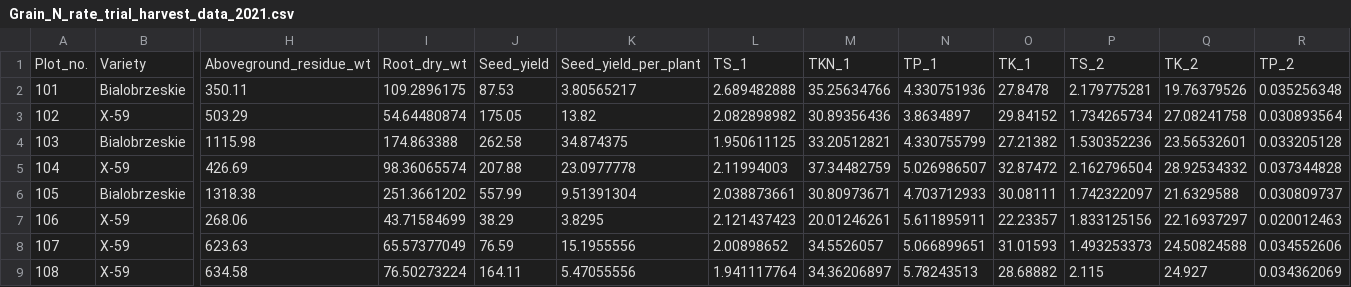
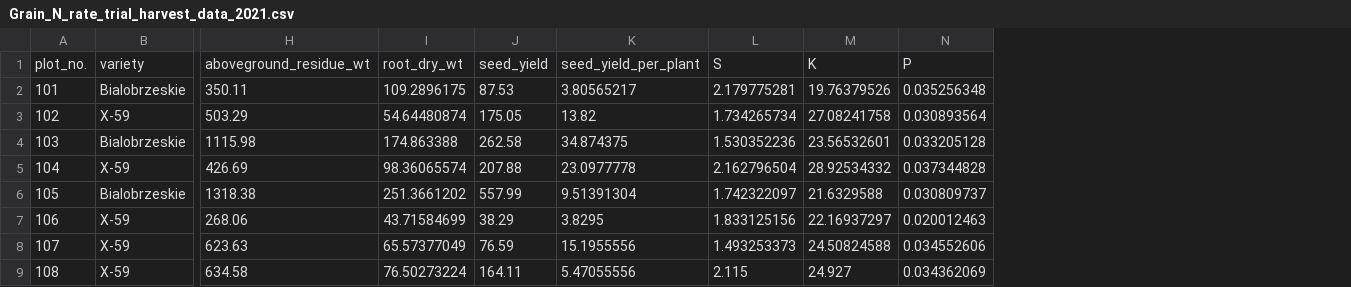
Before and after one commit to Kaur-Navdeep/Agronomic-problems, a CSV file: Grain_N_rate_trial_harvest_data_2021.csv, drawn as a sheet; only a part is shown, gaps mark what is left out; removed rows and columns are numbered as before the commit, all else as after; rows hold the shown columns only; the diff names each change by its address in the sheet, - before the commit and + after, or states it on an @@ line.

Commit message:
Grain_N_rate_trial_harvest_data_2021.csv

```diff
--- a/Grain_N_rate_trial_harvest_data_2021.csv
+++ b/Grain_N_rate_trial_harvest_data_2021.csv
-column L, rows 2-9: 2.689482888 | 2.082898982 | 1.950611125 | 2.11994003 | 2.038873661 | 2.121437423 | 2.00898652 | 1.941117764
-column M, rows 2-9: 35.25634766 | 30.89356436 | 33.20512821 | 37.34482759 | 30.80973671 | 20.01246261 | 34.5526057 | 34.36206897
-column N, rows 2-9: 4.330751936 | 3.8634897 | 4.330755799 | 5.026986507 | 4.703712933 | 5.611895911 | 5.066899651 | 5.78243513
-column O, rows 2-9: 27.8478 | 29.84152 | 27.21382 | 32.87472 | 30.08111 | 22.23357 | 31.01593 | 28.68882
-row 1: Plot_no. | Variety | Aboveground_residue_wt | Root_dry_wt | Seed_yield | Seed_yield_per_plant | TS_1 | TKN_1 | TP_1 | TK_1 | TS_2 | TK_2 | TP_2
+row 1: plot_no. | variety | aboveground_residue_wt | root_dry_wt | seed_yield | seed_yield_per_plant | S | K | P
```
